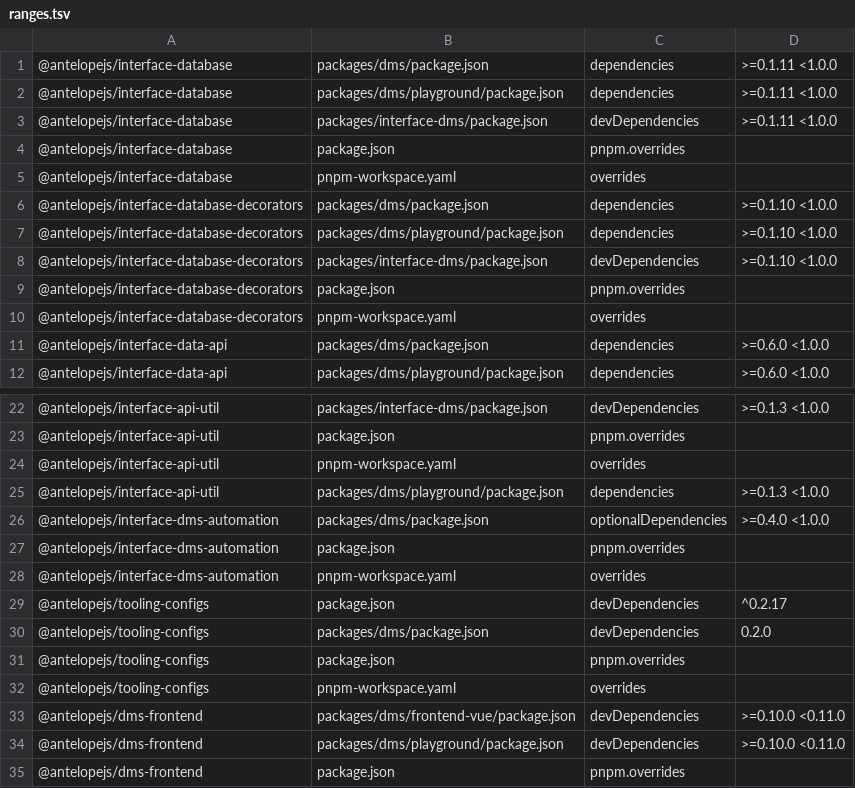
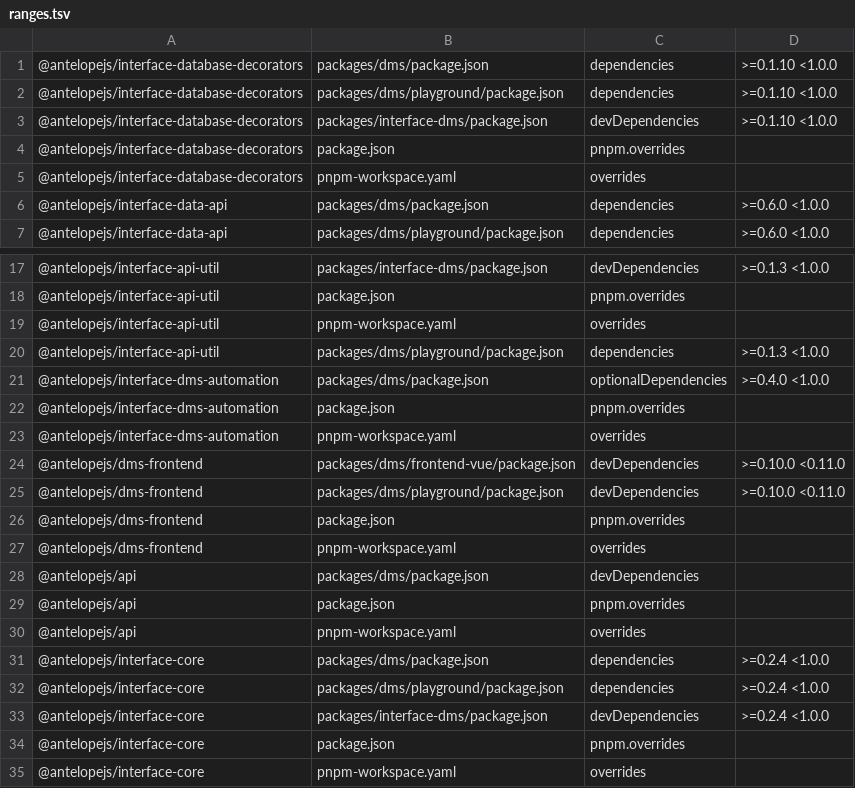
Before and after one commit to AntelopeJS/dms, a TSV file: .campaign/tgz/ranges.tsv, drawn as a sheet; only a part is shown, gaps mark what is left out; the shorter side is filled out with more unchanged rows.

Commit message:
build(deps): take the released tooling-configs and interface-database

```diff
--- a/.campaign/tgz/ranges.tsv
+++ b/.campaign/tgz/ranges.tsv
@@ -1,6 +1 @@
-@antelopejs/interface-database	packages/dms/package.json	dependencies	>=0.1.11 <1.0.0
-@antelopejs/interface-database	packages/dms/playground/package.json	dependencies	>=0.1.11 <1.0.0
-@antelopejs/interface-database	packages/interface-dms/package.json	devDependencies	>=0.1.11 <1.0.0
-@antelopejs/interface-database	package.json	pnpm.overrides	
-@antelopejs/interface-database	pnpm-workspace.yaml	overrides	
 @antelopejs/interface-database-decorators	packages/dms/package.json	dependencies	>=0.1.10 <1.0.0
@@ -28,6 +23,2 @@
 @antelopejs/interface-dms-automation	pnpm-workspace.yaml	overrides	
-@antelopejs/tooling-configs	package.json	devDependencies	^0.2.17
-@antelopejs/tooling-configs	packages/dms/package.json	devDependencies	0.2.0
-@antelopejs/tooling-configs	package.json	pnpm.overrides	
-@antelopejs/tooling-configs	pnpm-workspace.yaml	overrides	
 @antelopejs/dms-frontend	packages/dms/frontend-vue/package.json	devDependencies	>=0.10.0 <0.11.0
```
Also changed, not shown: 11 other files.
